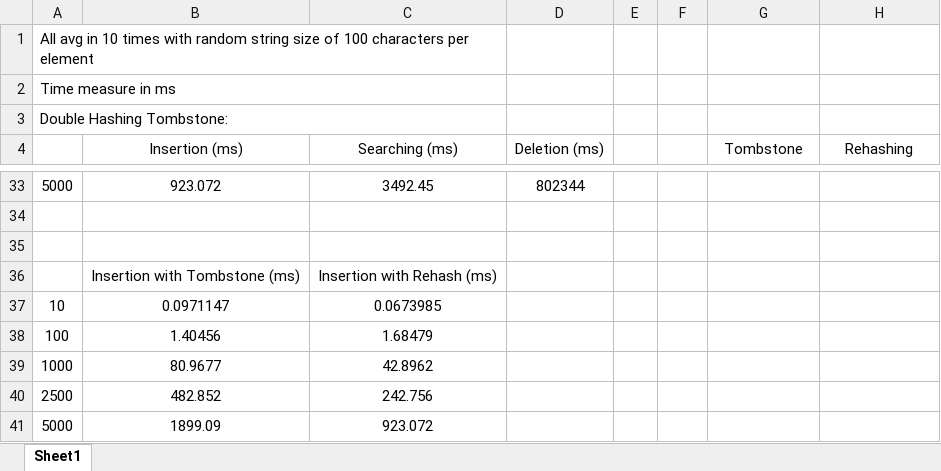
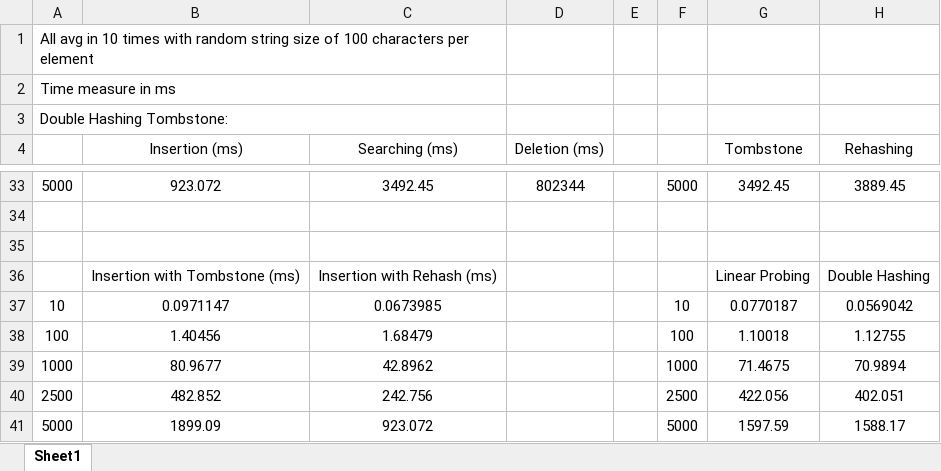
Before and after one commit to SeakmengChheang/hash_table_experiment, an Excel workbook: experiment_result.xlsx, sheet Sheet1, drawn as a sheet; only a part is shown, gaps mark what is left out; values as stored, in another font and other column widths than the file's, no borders; the diff covers the shown part only; the diff names each change by its address in the sheet, - before the commit and + after, or states it on an @@ line.

```diff
--- a/experiment_result.xlsx (sheet Sheet1)
+++ b/experiment_result.xlsx (sheet Sheet1)
-F33: (empty)
+F33: 5000
-G33 (Tombstone): (empty)
+G33 (Tombstone): 3492.45
-H33 (Rehashing): (empty)
+H33 (Rehashing): 3889.45
-G36 (Tombstone): (empty)
+G36 (Tombstone): Linear Probing
-H36 (Rehashing): (empty)
+H36 (Rehashing): Double Hashing
-F37: (empty)
+F37: 10
-G37 (Tombstone): (empty)
+G37 (Tombstone): 0.0770187
-H37 (Rehashing): (empty)
+H37 (Rehashing): 0.0569042
-F38: (empty)
+F38: 100
-G38 (Tombstone): (empty)
+G38 (Tombstone): 1.10018
-H38 (Rehashing): (empty)
+H38 (Rehashing): 1.12755
-F39: (empty)
+F39: 1000
-G39 (Tombstone): (empty)
+G39 (Tombstone): 71.4675
-H39 (Rehashing): (empty)
+H39 (Rehashing): 70.9894
-F40: (empty)
+F40: 2500
-G40 (Tombstone): (empty)
+G40 (Tombstone): 422.056
-H40 (Rehashing): (empty)
+H40 (Rehashing): 402.051
-F41: (empty)
+F41: 5000
-G41 (Tombstone): (empty)
+G41 (Tombstone): 1597.59
-H41 (Rehashing): (empty)
+H41 (Rehashing): 1588.17
```
Also changed, not shown: 31 edited cells elsewhere in this sheet, 7 other files.
